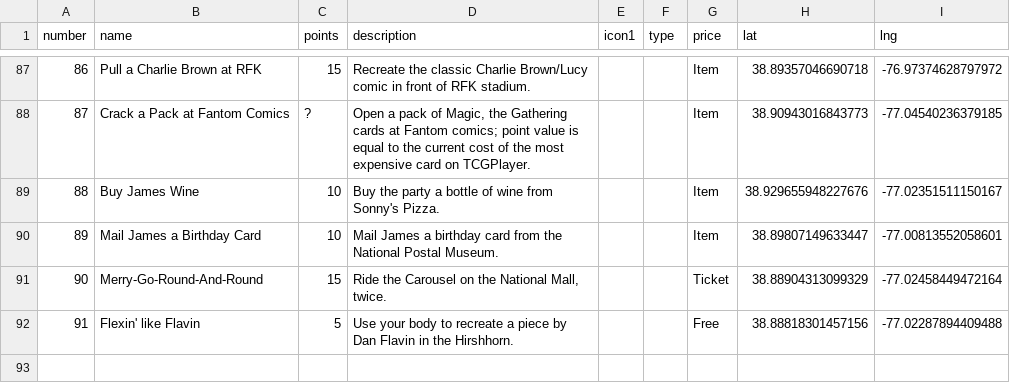
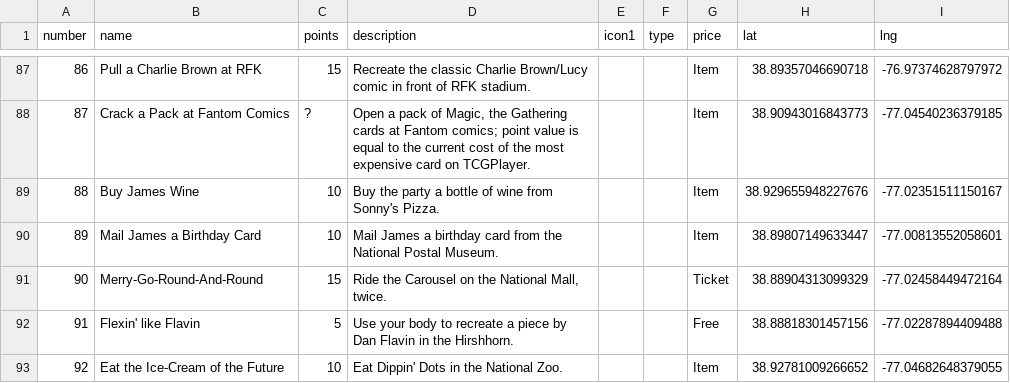
Before and after one commit to carey-james/james-carey, a CSV file: assets/data/scav_list.csv, drawn as a sheet; only a part is shown, gaps mark what is left out; the diff names each change by its address in the sheet, - before the commit and + after, or states it on an @@ line.

Commit message:
Starting Scav Map

```diff
--- a/assets/data/scav_list.csv
+++ b/assets/data/scav_list.csv
+row 93: 92 | Eat the Ice-Cream of the Future | 10 | Eat Dippin' Dots in the National Zoo. |  |  | Item | 38.92781009266652 | -77.04682648379055
```
Also changed, not shown: 3 other files.
